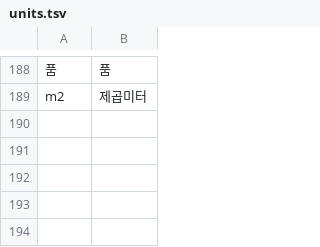
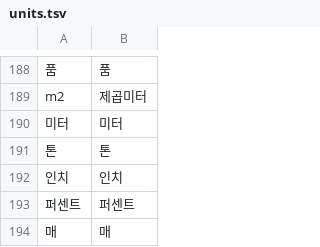
Before and after one commit to geul-org/nlgeul, a TSV file: pkg/data/units.tsv, drawn as a sheet; only a part is shown, gaps mark what is left out; the diff names each change by its address in the sheet, - before the commit and + after, or states it on an @@ line.

```diff
--- a/pkg/data/units.tsv
+++ b/pkg/data/units.tsv
+row 190: 미터 | 미터
+row 191: 톤 | 톤
+row 192: 인치 | 인치
+row 193: 퍼센트 | 퍼센트
+row 194: 매 | 매
```
Also changed, not shown: 4 other files.
